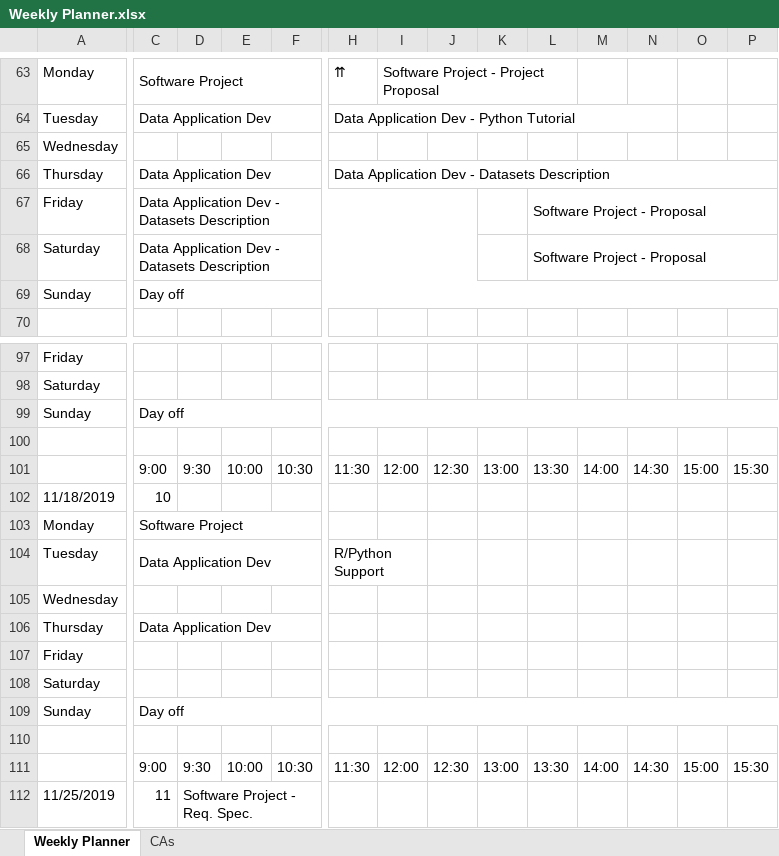
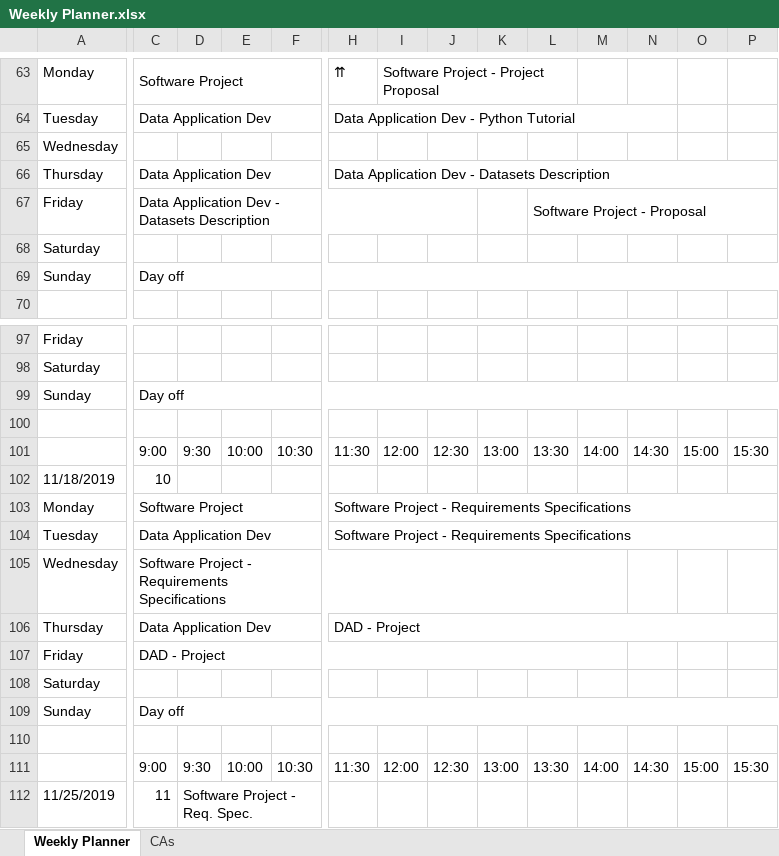
Before and after one commit to JoeyTatu/SoftwareProject-2019_20, an Excel workbook: Weekly Planner.xlsx, sheet Weekly Planner, drawn as a sheet; only a part is shown, gaps mark what is left out; values as stored, in another font and other column widths than the file's, no cell formats; the diff names each change by its address in the sheet, - before the commit and + after, or states it on an @@ line.

```diff
--- a/Weekly Planner.xlsx (sheet Weekly Planner)
+++ b/Weekly Planner.xlsx (sheet Weekly Planner)
-C68: Data Application Dev - Datasets Description
+C68: (empty)
-C68:J68 merged
-L68: Software Project - Proposal
+L68: (empty)
-L68:R68 merged
-H103: (empty)
+H103: Software Project - Requirements Specifications
+H103:P103 merged
-H104: R/Python Support
+H104: Software Project - Requirements Specifications
-H104:I104 merged
+H104:P104 merged
-C105: (empty)
+C105: Software Project - Requirements Specifications
+C105:M105 merged
-H106: (empty)
+H106: DAD - Project
+H106:P106 merged
-C107: (empty)
+C107: DAD - Project
+C107:M107 merged
```
Also changed, not shown: cell formats, 5 other files.
